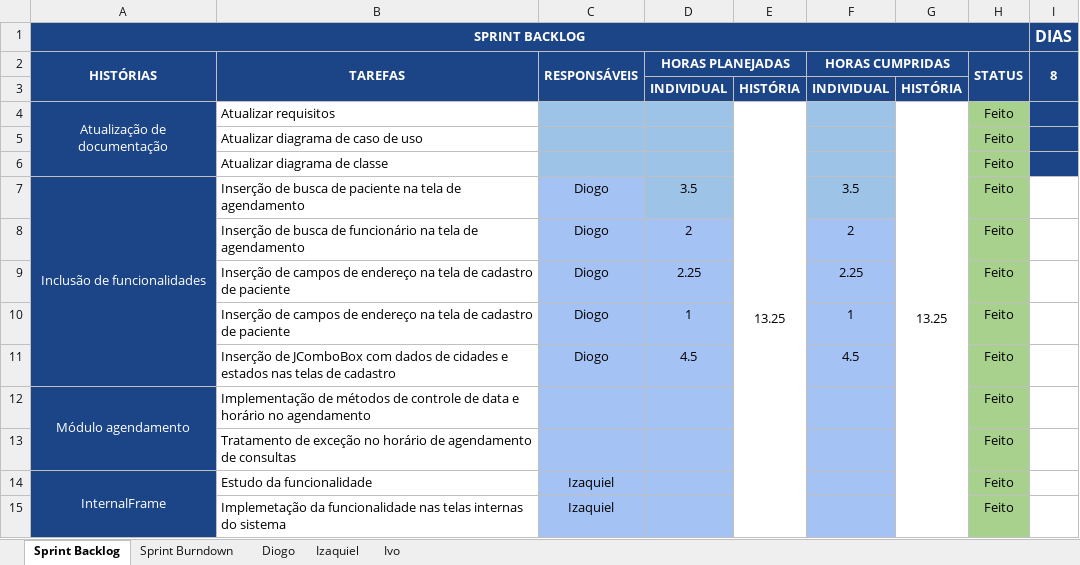
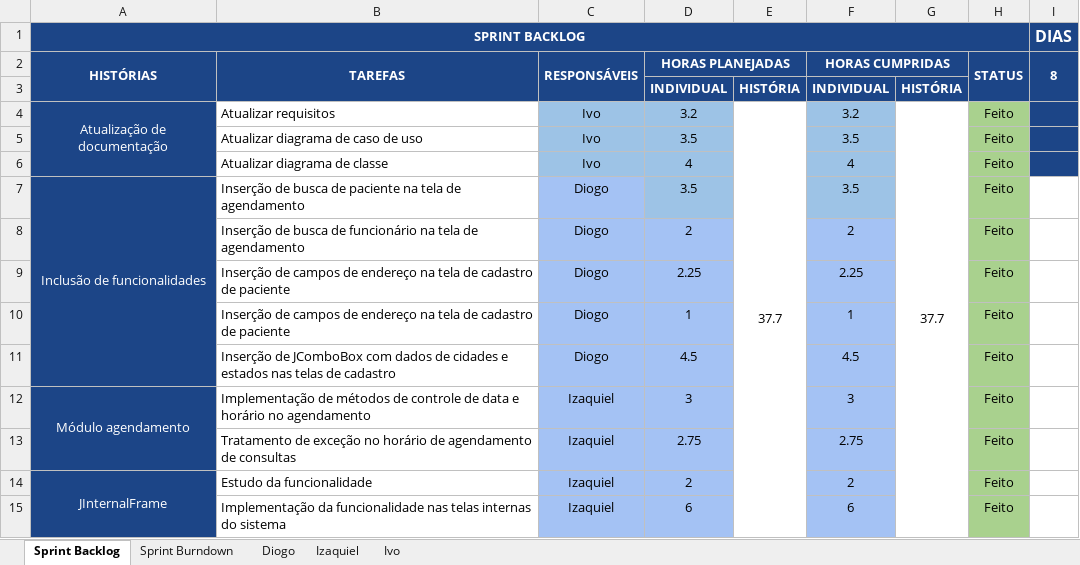
Before and after one commit to keiroez/SistemaC, an Excel workbook: Sprint 6/Sprint_6 Burndown-Backlog.xlsx, sheet Sprint Backlog, drawn as a sheet; values as stored, in another font and other column widths than the file's, no borders; conditional formats not drawn; removed rows and columns are numbered as before the commit, all else as after; the diff names each change by its address in the sheet, - before the commit and + after, or states it on an @@ line.

Commit message:
Documentação completa da Sprint 6

```diff
--- a/Sprint 6/Sprint_6 Burndown-Backlog.xlsx (sheet Sprint Backlog)
+++ b/Sprint 6/Sprint_6 Burndown-Backlog.xlsx (sheet Sprint Backlog)
-C4 (RESPONSÁVEIS): (empty)
+C4 (RESPONSÁVEIS): Ivo
-D4 (HORAS PLANEJADAS): (empty)
+D4 (HORAS PLANEJADAS): 3.2
-E4: 13.25
+E4: 37.7
-F4 (HORAS CUMPRIDAS): (empty)
+F4 (HORAS CUMPRIDAS): 3.2
-G4: 13.25
+G4: 37.7
-row 5:  | Atualizar diagrama de caso de uso |  |  |  |  |  | Feito
-row 6:  | Atualizar diagrama de classe |  |  |  |  |  | Feito
+row 5:  | Atualizar diagrama de caso de uso | Ivo | 3.5 |  | 3.5 |  | Feito
+row 6:  | Atualizar diagrama de classe | Ivo | 4 |  | 4 |  | Feito
-C12 (RESPONSÁVEIS): (empty)
+C12 (RESPONSÁVEIS): Izaquiel
-D12 (HORAS PLANEJADAS): (empty)
+D12 (HORAS PLANEJADAS): 3
-F12 (HORAS CUMPRIDAS): (empty)
+F12 (HORAS CUMPRIDAS): 3
-row 13:  | Tratamento de exceção no horário de agendamento de consultas |  |  |  |  |  | Feito
+row 13:  | Tratamento de exceção no horário de agendamento de consultas | Izaquiel | 2.75 |  | 2.75 |  | Feito
-A14 (HISTÓRIAS): InternalFrame
+A14 (HISTÓRIAS): JInternalFrame
-D14 (HORAS PLANEJADAS): (empty)
+D14 (HORAS PLANEJADAS): 2
-F14 (HORAS CUMPRIDAS): (empty)
+F14 (HORAS CUMPRIDAS): 2
-B15 (TAREFAS): Implemetação da funcionalidade…
+B15 (TAREFAS): Implementação da funcionalidade…
-D15 (HORAS PLANEJADAS): (empty)
+D15 (HORAS PLANEJADAS): 6
-F15 (HORAS CUMPRIDAS): (empty)
+F15 (HORAS CUMPRIDAS): 6
```
Also changed, not shown: sheet Sprint Burndown, sheet Izaquiel, sheet Ivo, charts or pictures, Sprint 6/Product Backlog-Burndown.xlsx, 4 other files.
